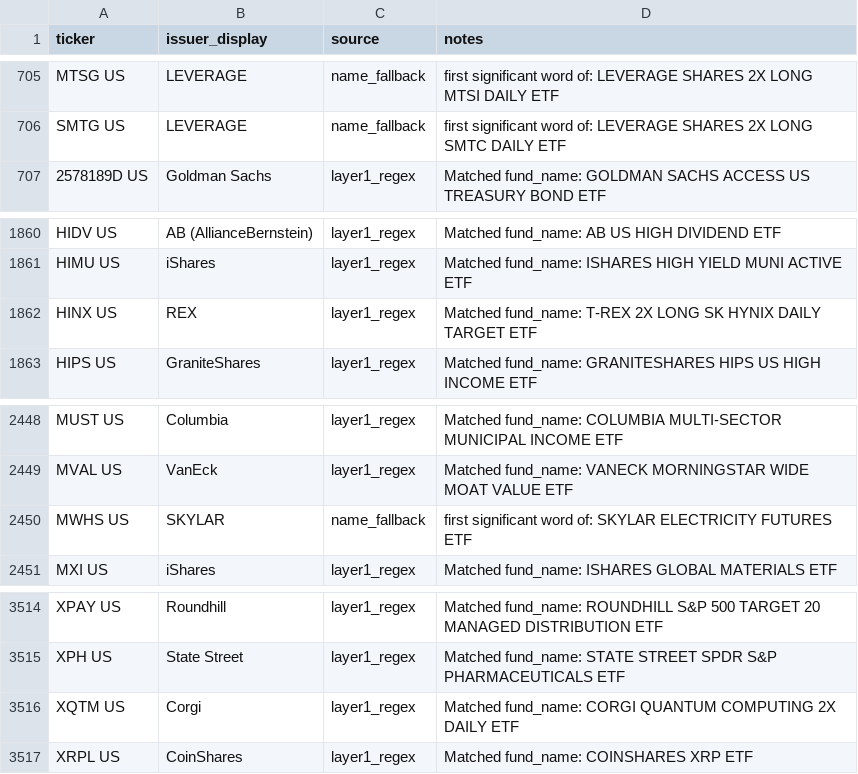
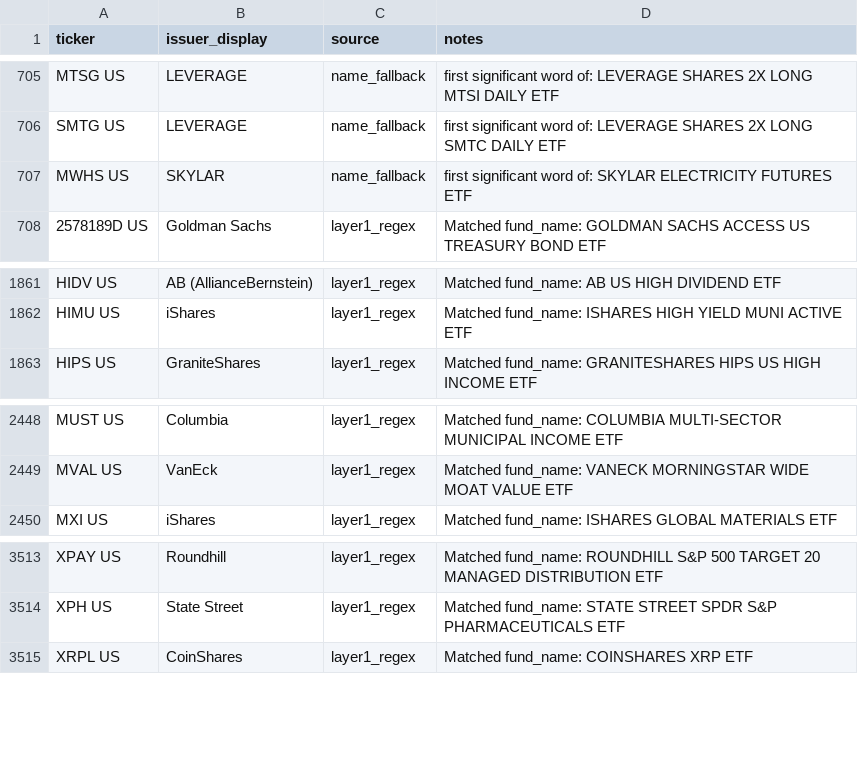
Before and after one commit to the-atlas-protocol/rexfinhub, a CSV file: config/rules/issuer_brand_overrides.csv, drawn as a sheet; only a part is shown, gaps mark what is left out.

Commit message:
chore(rules): classification delta 2026-06-25 (1 file(s), autonomous engine)

```diff
--- a/config/rules/issuer_brand_overrides.csv
+++ b/config/rules/issuer_brand_overrides.csv
@@ -706,2 +706,3 @@ MTSG US,LEVERAGE,name_fallback,first significant word of: LEVERAGE SHARES 2X LON
 SMTG US,LEVERAGE,name_fallback,first significant word of: LEVERAGE SHARES 2X LONG SMTC DAILY ETF
+MWHS US,SKYLAR,name_fallback,first significant word of: SKYLAR ELECTRICITY FUTURES ETF
 2578189D US,Goldman Sachs,layer1_regex,Matched fund_name: GOLDMAN SACHS ACCESS US TREASURY BOND ETF
@@ -1861,3 +1862,2 @@ HIDV US,AB (AllianceBernstein),layer1_regex,Matched fund_name: AB US HIGH DIVIDE
 HIMU US,iShares,layer1_regex,Matched fund_name: ISHARES HIGH YIELD MUNI ACTIVE ETF
-HINX US,REX,layer1_regex,Matched fund_name: T-REX 2X LONG SK HYNIX DAILY TARGET ETF
 HIPS US,GraniteShares,layer1_regex,Matched fund_name: GRANITESHARES HIPS US HIGH INCOME ETF
@@ -2449,3 +2449,2 @@ MUST US,Columbia,layer1_regex,Matched fund_name: COLUMBIA MULTI-SECTOR MUNICIPAL
 MVAL US,VanEck,layer1_regex,Matched fund_name: VANECK MORNINGSTAR WIDE MOAT VALUE ETF
-MWHS US,SKYLAR,name_fallback,first significant word of: SKYLAR ELECTRICITY FUTURES ETF
 MXI US,iShares,layer1_regex,Matched fund_name: ISHARES GLOBAL MATERIALS ETF
@@ -3515,3 +3514,2 @@ XPAY US,Roundhill,layer1_regex,Matched fund_name: ROUNDHILL S&P 500 TARGET 20 MA
 XPH US,State Street,layer1_regex,Matched fund_name: STATE STREET SPDR S&P PHARMACEUTICALS ETF
-XQTM US,Corgi,layer1_regex,Matched fund_name: CORGI QUANTUM COMPUTING 2X DAILY ETF
 XRPL US,CoinShares,layer1_regex,Matched fund_name: COINSHARES XRP ETF
```
